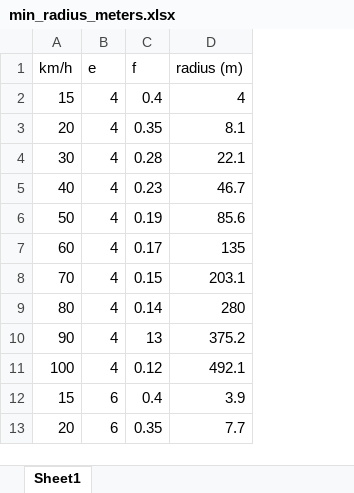
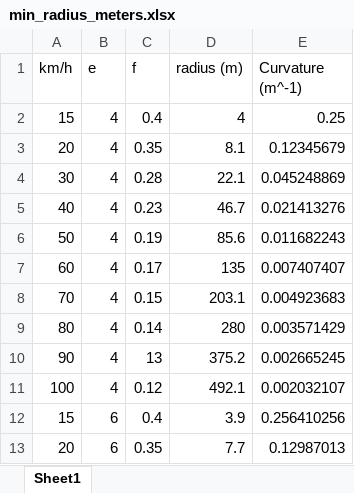
Before and after one commit to RickJacome/CurriculumVitae, an Excel workbook: files/SAE/min_radius_meters.xlsx, sheet Sheet1, drawn as a sheet; only a part is shown; values as stored, in another font and other column widths than the file's, no borders; the diff names each change by its address in the sheet, - before the commit and + after, or states it on an @@ line.

Commit message:
Update min_radius_meters.xlsx

```diff
--- a/files/SAE/min_radius_meters.xlsx (sheet Sheet1)
+++ b/files/SAE/min_radius_meters.xlsx (sheet Sheet1)
+column E (Curvature (m^-1)), rows 2-13: 0.25 | 0.12345679 | 0.045248869 | 0.021413276 | 0.011682243 | 0.007407407 | 0.004923683 | 0.003571429 | 0.002665245 | 0.002032107 | 0.256410256 | 0.12987013
```
